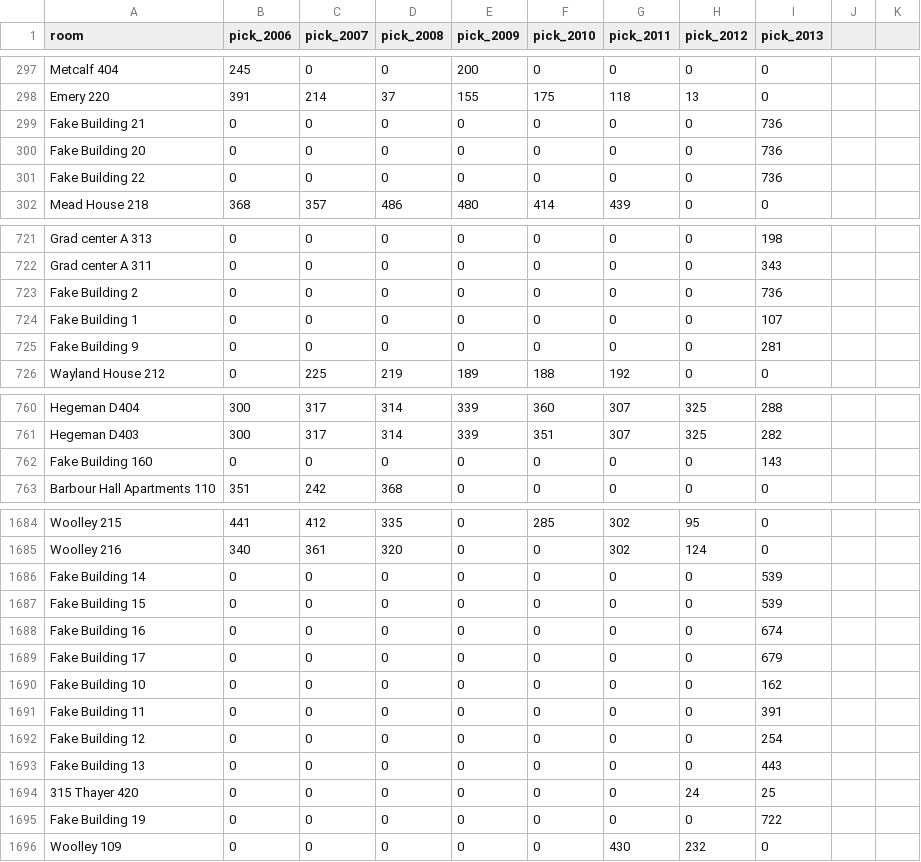
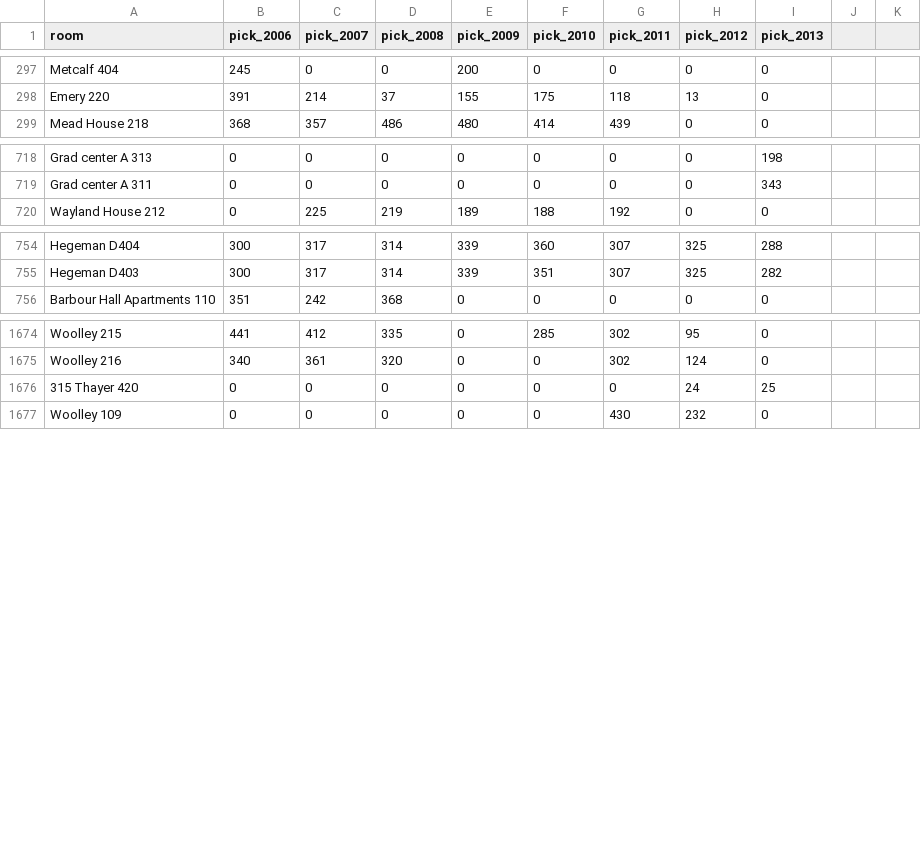
Before and after one commit to michael-gillett/the-housing-games, a CSV file: code/roomSuggestion/picks.csv, drawn as a sheet; only a part is shown, gaps mark what is left out; the diff covers the shown part only; the diff names each change by its address in the sheet, - before the commit and + after, or states it on an @@ line.

Commit message:
fake building removed from results

```diff
--- a/code/roomSuggestion/picks.csv
+++ b/code/roomSuggestion/picks.csv
-row 299: Fake Building 21 | 0 | 0 | 0 | 0 | 0 | 0 | 0 | 736
-row 300: Fake Building 20 | 0 | 0 | 0 | 0 | 0 | 0 | 0 | 736
-row 301: Fake Building 22 | 0 | 0 | 0 | 0 | 0 | 0 | 0 | 736
-row 723: Fake Building 2 | 0 | 0 | 0 | 0 | 0 | 0 | 0 | 736
-row 724: Fake Building 1 | 0 | 0 | 0 | 0 | 0 | 0 | 0 | 107
-row 725: Fake Building 9 | 0 | 0 | 0 | 0 | 0 | 0 | 0 | 281
-row 762: Fake Building 160 | 0 | 0 | 0 | 0 | 0 | 0 | 0 | 143
-row 1686: Fake Building 14 | 0 | 0 | 0 | 0 | 0 | 0 | 0 | 539
-row 1687: Fake Building 15 | 0 | 0 | 0 | 0 | 0 | 0 | 0 | 539
-row 1688: Fake Building 16 | 0 | 0 | 0 | 0 | 0 | 0 | 0 | 674
-row 1689: Fake Building 17 | 0 | 0 | 0 | 0 | 0 | 0 | 0 | 679
-row 1690: Fake Building 10 | 0 | 0 | 0 | 0 | 0 | 0 | 0 | 162
-row 1691: Fake Building 11 | 0 | 0 | 0 | 0 | 0 | 0 | 0 | 391
-row 1692: Fake Building 12 | 0 | 0 | 0 | 0 | 0 | 0 | 0 | 254
-row 1693: Fake Building 13 | 0 | 0 | 0 | 0 | 0 | 0 | 0 | 443
-row 1695: Fake Building 19 | 0 | 0 | 0 | 0 | 0 | 0 | 0 | 722
```
Also changed, not shown: 3 removed rows elsewhere in this file, 1 other file.
